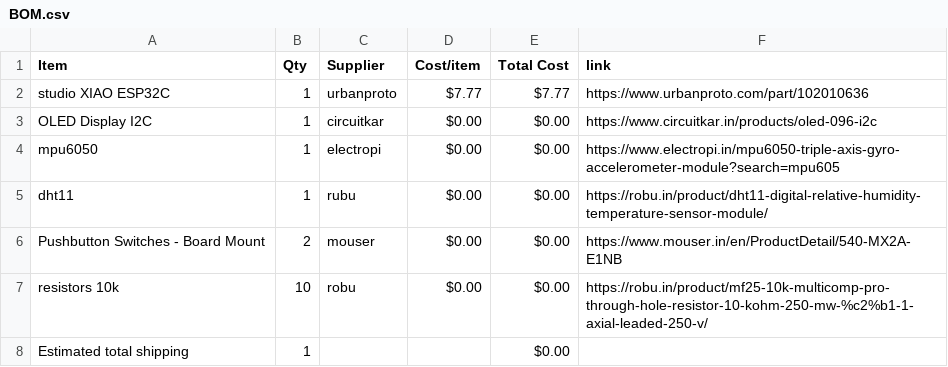
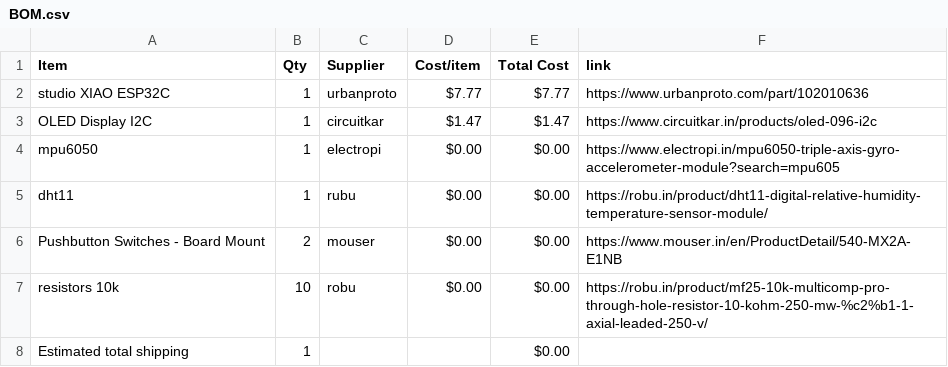
Before and after one commit to ez-pratham/half-life_VP, a CSV file: BOM.csv, drawn as a sheet.

Commit message:
Sync Starbie from Half Life

```diff
--- a/BOM.csv
+++ b/BOM.csv
@@ -2,3 +2,3 @@ Item,Qty,Supplier,Cost/item,Total Cost,link
 studio XIAO ESP32C,1,urbanproto,$7.77,$7.77,https://www.urbanproto.com/part/102010636
-OLED Display I2C,1,circuitkar,$0.00,$0.00,https://www.circuitkar.in/products/oled-096-i2c
+OLED Display I2C,1,circuitkar,$1.47,$1.47,https://www.circuitkar.in/products/oled-096-i2c
 mpu6050,1,electropi,$0.00,$0.00,https://www.electropi.in/mpu6050-triple-axis-gyro-accelerometer-module?search=mpu605
```
